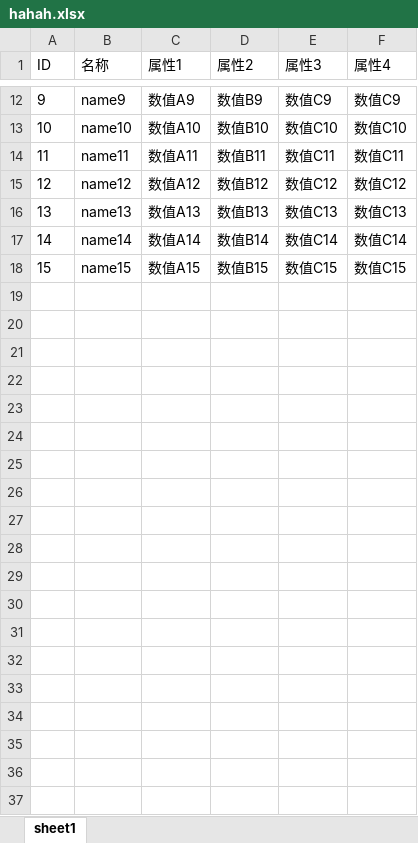
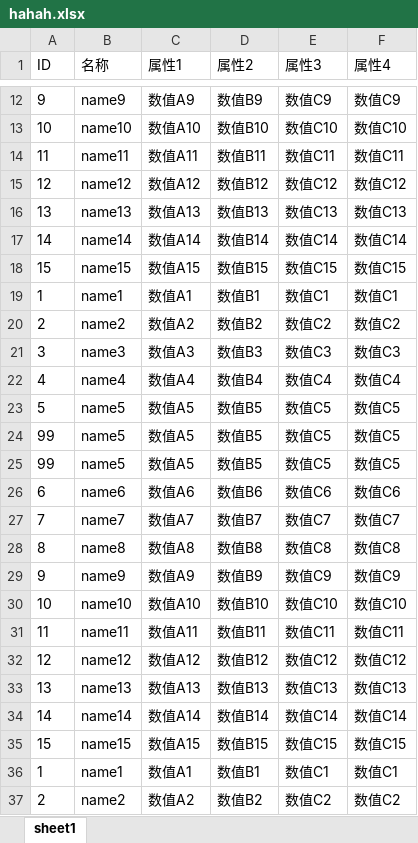
Before and after one commit to chitanda233/CME, an Excel workbook: CMExcel/bin/Debug/hahah.xlsx, sheet sheet1, drawn as a sheet; only a part is shown, gaps mark what is left out; values as stored, in another font and other column widths than the file's, no borders; the diff covers the shown part only; the diff names each change by its address in the sheet, - before the commit and + after, or states it on an @@ line.

```diff
--- a/CMExcel/bin/Debug/hahah.xlsx (sheet sheet1)
+++ b/CMExcel/bin/Debug/hahah.xlsx (sheet sheet1)
+row 19: 1 | name1 | 数值A1 | 数值B1 | 数值C1 | 数值C1
+row 20: 2 | name2 | 数值A2 | 数值B2 | 数值C2 | 数值C2
+row 21: 3 | name3 | 数值A3 | 数值B3 | 数值C3 | 数值C3
+row 22: 4 | name4 | 数值A4 | 数值B4 | 数值C4 | 数值C4
+row 23: 5 | name5 | 数值A5 | 数值B5 | 数值C5 | 数值C5
+row 24: 99 | name5 | 数值A5 | 数值B5 | 数值C5 | 数值C5
+row 25: 99 | name5 | 数值A5 | 数值B5 | 数值C5 | 数值C5
+row 26: 6 | name6 | 数值A6 | 数值B6 | 数值C6 | 数值C6
+row 27: 7 | name7 | 数值A7 | 数值B7 | 数值C7 | 数值C7
+row 28: 8 | name8 | 数值A8 | 数值B8 | 数值C8 | 数值C8
+row 29: 9 | name9 | 数值A9 | 数值B9 | 数值C9 | 数值C9
+row 30: 10 | name10 | 数值A10 | 数值B10 | 数值C10 | 数值C10
+row 31: 11 | name11 | 数值A11 | 数值B11 | 数值C11 | 数值C11
+row 32: 12 | name12 | 数值A12 | 数值B12 | 数值C12 | 数值C12
+row 33: 13 | name13 | 数值A13 | 数值B13 | 数值C13 | 数值C13
+row 34: 14 | name14 | 数值A14 | 数值B14 | 数值C14 | 数值C14
+row 35: 15 | name15 | 数值A15 | 数值B15 | 数值C15 | 数值C15
+row 36: 1 | name1 | 数值A1 | 数值B1 | 数值C1 | 数值C1
+row 37: 2 | name2 | 数值A2 | 数值B2 | 数值C2 | 数值C2
```
Also changed, not shown: 15 added rows elsewhere in this sheet, 13 other files.
